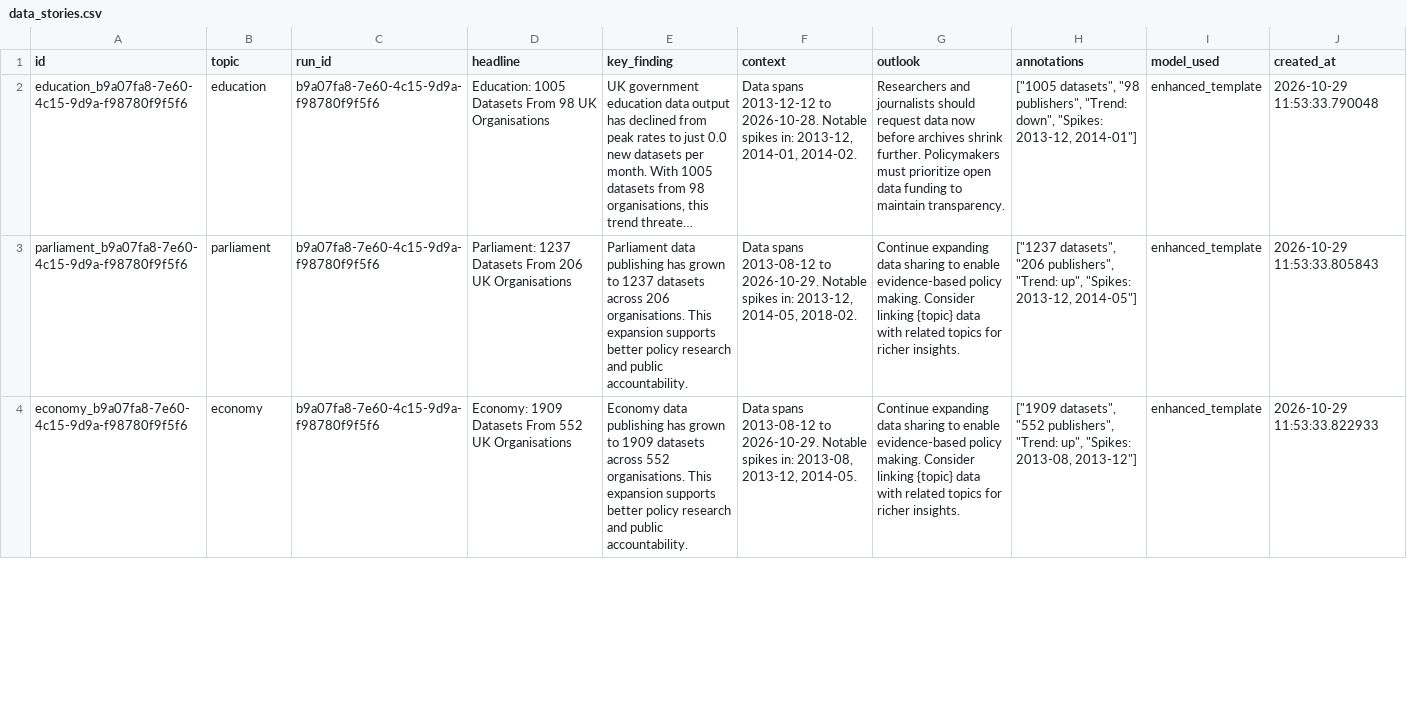
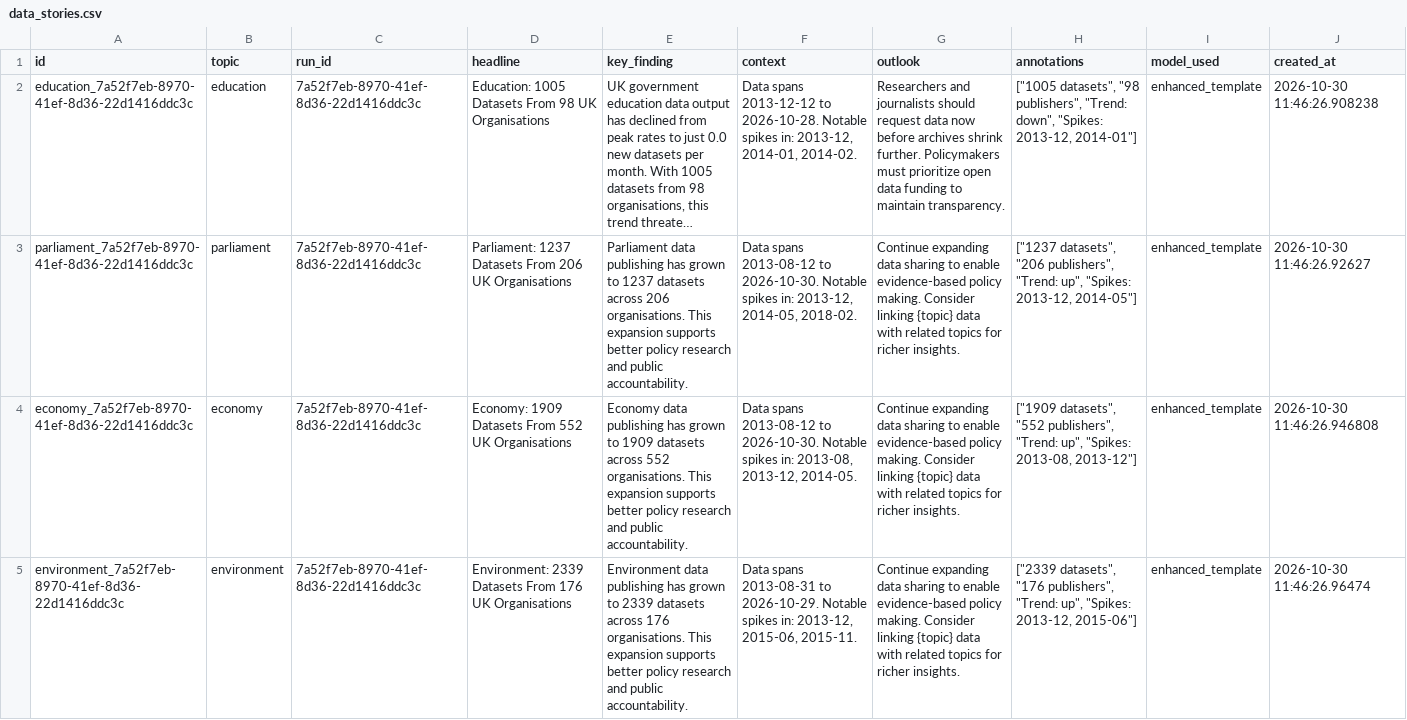
Before and after one commit to AnnasMazhar/UK-Data-Stories, a CSV file: data/derived/data_stories.csv, drawn as a sheet; only a part is shown; long unchanged cells end in …; the diff covers the shown part only; the diff names each change by its address in the sheet, - before the commit and + after, or states it on an @@ line.

```diff
--- a/data/derived/data_stories.csv
+++ b/data/derived/data_stories.csv
-A2 (id): education_b9a07fa8-7e60-4c15-9d9a-f98780f9f5f6
+A2 (id): education_7a52f7eb-8970-41ef-8d36-22d1416ddc3c
-C2:C4 (run_id): b9a07fa8-7e60-4c15-9d9a-f98780f9f5f6
+C2:C4 (run_id): 7a52f7eb-8970-41ef-8d36-22d1416ddc3c
-J2 (created_at): 2026-10-29 11:53:33.790048
+J2 (created_at): 2026-10-30 11:46:26.908238
-A3 (id): parliament_b9a07fa8-7e60-4c15-9d9a-f98780f9f5f6
+A3 (id): parliament_7a52f7eb-8970-41ef-8d36-22d1416ddc3c
-F3 (context): …2013-08-12 to 2026-10-29. Notable spikes…
+F3 (context): …2013-08-12 to 2026-10-30. Notable spikes…
-J3 (created_at): 2026-10-29 11:53:33.805843
+J3 (created_at): 2026-10-30 11:46:26.92627
-A4 (id): economy_b9a07fa8-7e60-4c15-9d9a-f98780f9f5f6
+A4 (id): economy_7a52f7eb-8970-41ef-8d36-22d1416ddc3c
-F4 (context): …2013-08-12 to 2026-10-29. Notable spikes…
+F4 (context): …2013-08-12 to 2026-10-30. Notable spikes…
-J4 (created_at): 2026-10-29 11:53:33.822933
+J4 (created_at): 2026-10-30 11:46:26.946808
+row 5: environment_7a52f7eb-8970-41ef-8d36-22d1416ddc3c | environment | 7a52f7eb-8970-41ef-8d36-22d1416ddc3c | Environment: 2339 Datasets From 176 UK Organisations | Environment data publishing has grown to 2339 datasets across 176 organisations. This expansion supports better policy research and public accountability. | Data spans 2013-08-31 to 2026-10-29. Notable spikes in: 2013-12, 2015-06, 2015-11. | Continue expanding data sharing to enable evidence-based policy making. Consider linking {topic} data with related topics for richer insights. | ["2339 datasets", "176 publishers", "Trend: up", "Spikes: 2013-12, 2015-06"] | enhanced_template | 2026-10-30 11:46:26.96474
```
Also changed, not shown: 2 added rows, 3 removed rows and 15 edited cells elsewhere in this file, data/derived/analysis_results.csv, data/derived/insights.csv, 1 other file.
